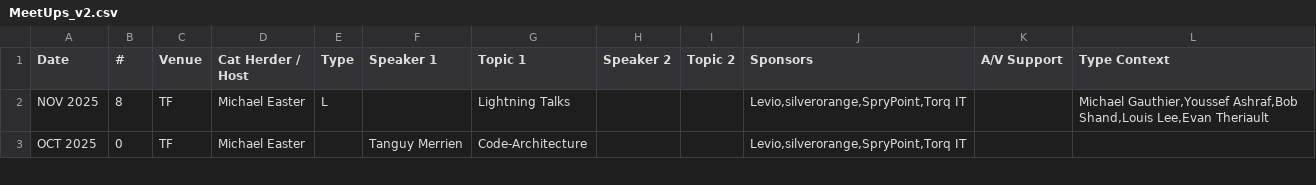
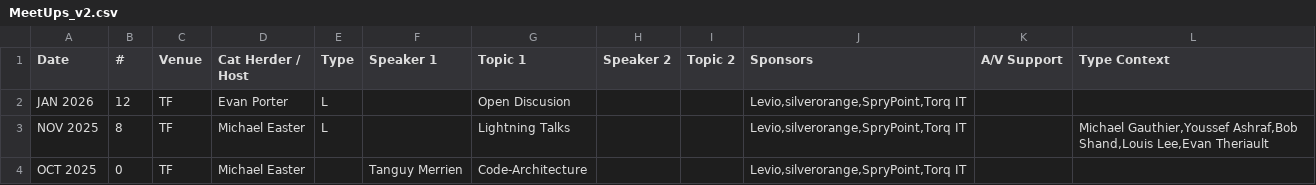
Before and after one commit to peidevs/Event_Resources, a CSV file: MeetUps_v2.csv, drawn as a sheet; only a part is shown.

Commit message:
Add January 2026 meetup info

```diff
--- a/MeetUps_v2.csv
+++ b/MeetUps_v2.csv
@@ -1,2 +1,3 @@
 Date,#,Venue,Cat Herder / Host,Type,Speaker 1, Topic 1,Speaker 2, Topic 2,Sponsors,A/V Support,Type Context
+JAN 2026,12,TF,Evan Porter,L,,Open Discusion,,,"Levio,silverorange,SpryPoint,Torq IT","",""
 NOV 2025,8,TF,Michael Easter,L,,Lightning Talks,,,"Levio,silverorange,SpryPoint,Torq IT","","Michael Gauthier,Youssef Ashraf,Bob Shand,Louis Lee,Evan Theriault"
```
